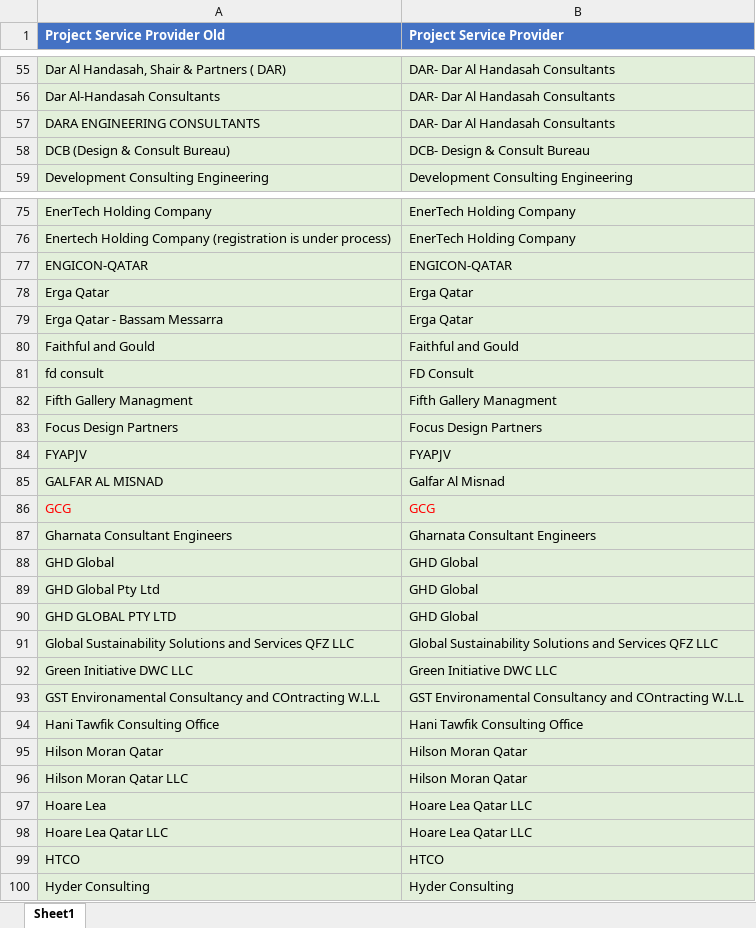
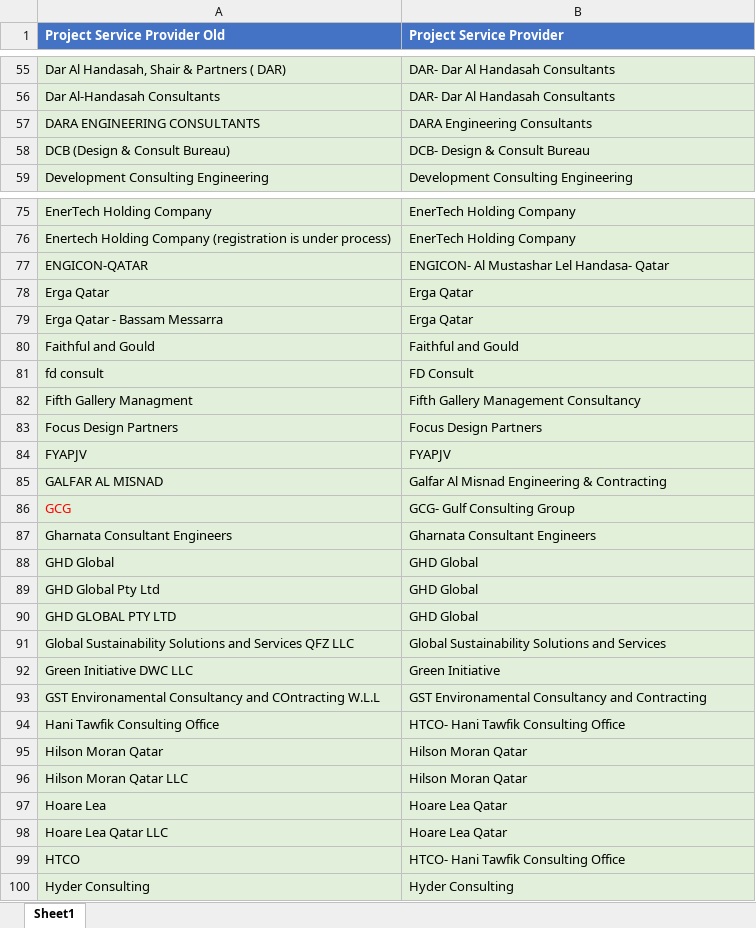
Before and after one commit to raviprajapati2505/GSBgate, an Excel workbook: db/imports/service_provider_amendments.xlsx, sheet Sheet1, drawn as a sheet; only a part is shown, gaps mark what is left out; values as stored, in another font and other column widths than the file's, no borders; the diff covers the shown part only; the diff names each change by its address in the sheet, - before the commit and + after, or states it on an @@ line.

Commit message:
Service provide amendments & project list rating wrong display issue fix

```diff
--- a/db/imports/service_provider_amendments.xlsx (sheet Sheet1)
+++ b/db/imports/service_provider_amendments.xlsx (sheet Sheet1)
-B57 (Project Service Provider): DAR- Dar Al Handasah Consultants
+B57 (Project Service Provider): DARA Engineering Consultants
-B77 (Project Service Provider): ENGICON-QATAR
+B77 (Project Service Provider): ENGICON- Al Mustashar Lel Handasa- Qatar
-B82 (Project Service Provider): Fifth Gallery Managment
+B82 (Project Service Provider): Fifth Gallery Management Consultancy
-B85 (Project Service Provider): Galfar Al Misnad
+B85 (Project Service Provider): Galfar Al Misnad Engineering & Contracting
-B86 (Project Service Provider): GCG
+B86 (Project Service Provider): GCG- Gulf Consulting Group
-B86 text colour: #FF0000
+B86 text colour: black
-B91 (Project Service Provider): …and Services QFZ LLC
+B91 (Project Service Provider): …and Services
-B92 (Project Service Provider): Green Initiative DWC LLC
+B92 (Project Service Provider): Green Initiative
-B93 (Project Service Provider): …Consultancy and COntracting W.L.L
+B93 (Project Service Provider): …Consultancy and Contracting
-B94 (Project Service Provider): Hani Tawfik Consulting Office
+B94 (Project Service Provider): HTCO- Hani Tawfik Consulting Office
-B97:B98 (Project Service Provider): Hoare Lea Qatar LLC
+B97:B98 (Project Service Provider): Hoare Lea Qatar
-B99 (Project Service Provider): HTCO
+B99 (Project Service Provider): HTCO- Hani Tawfik Consulting Office
```
Also changed, not shown: 41 edited cells and cell formats elsewhere in this sheet, 3 other files.
